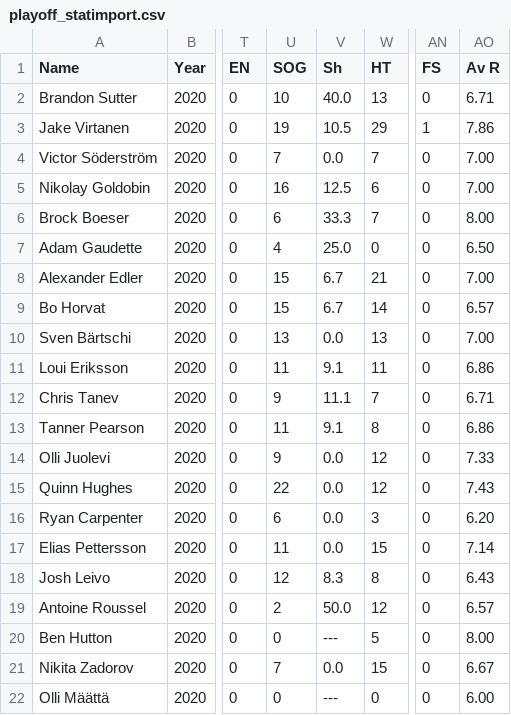
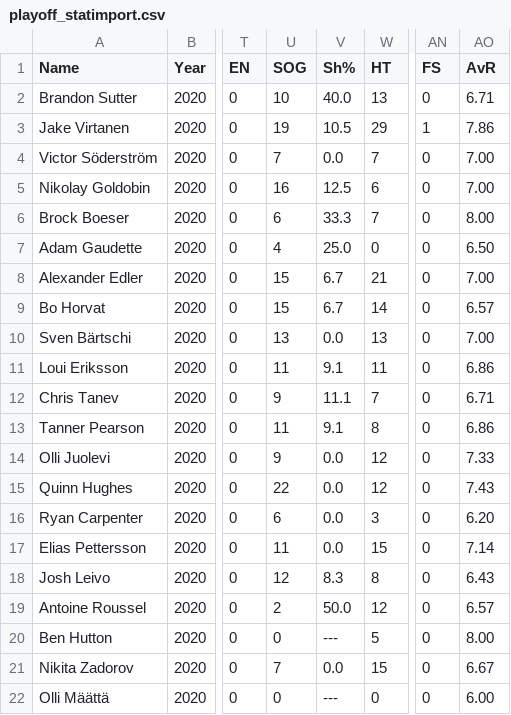
Before and after one commit to AdamPumphrey/EHM, a CSV file: ehmtesting/playoff_statimport.csv, drawn as a sheet; only a part is shown, gaps mark what is left out; the diff names each change by its address in the sheet, - before the commit and + after, or states it on an @@ line.

```diff
--- a/ehmtesting/playoff_statimport.csv
+++ b/ehmtesting/playoff_statimport.csv
-V1: Sh
+V1: Sh%
-AO1: Av R
+AO1: AvR
```
Also changed, not shown: ehmtesting/regseason_goalstatimport.csv, ehmtesting/regseason_statimport.csv, 1 other file.
